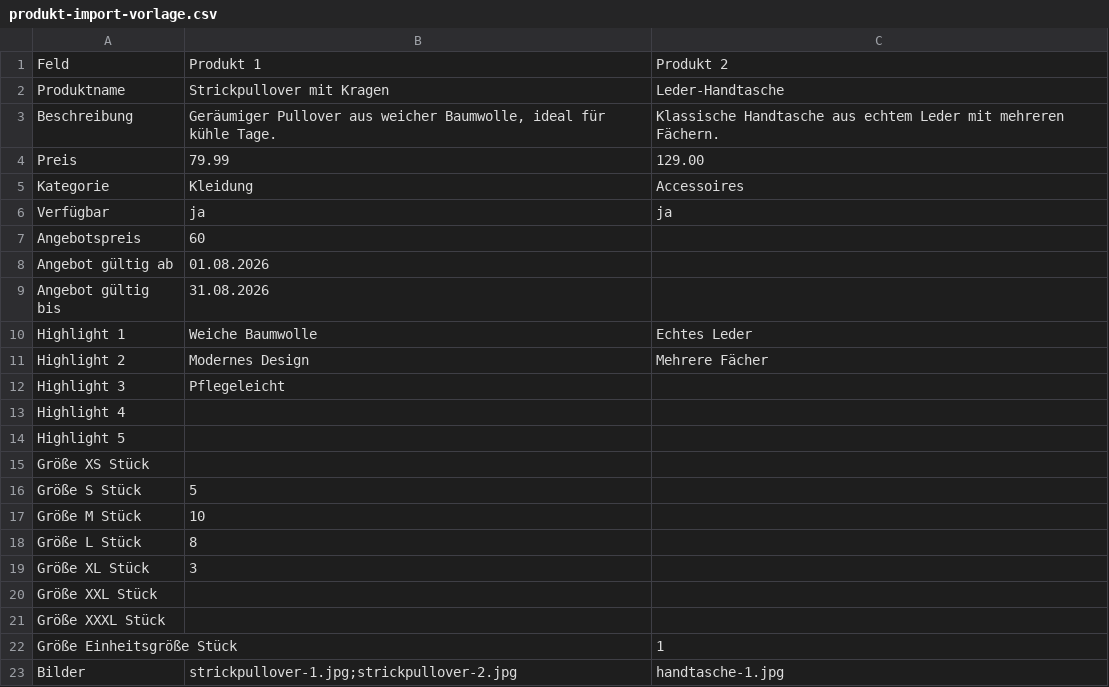
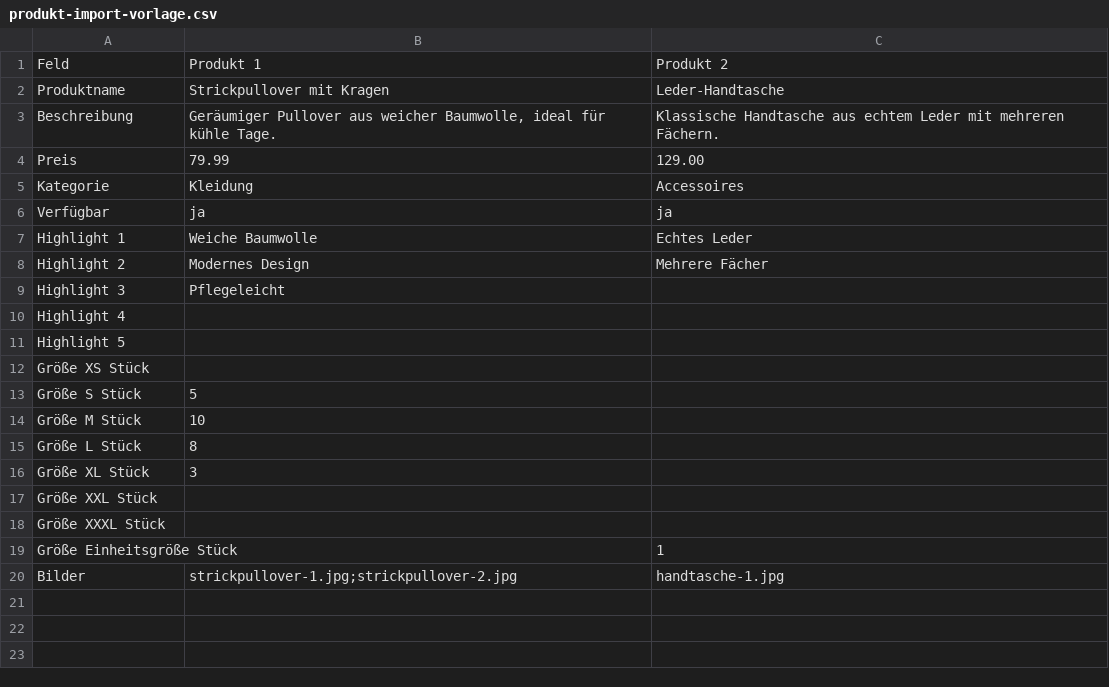
Before and after one commit to RichardS38-gf/sib-web, a CSV file: produkt-import-vorlage.csv, drawn as a sheet; the diff names each change by its address in the sheet, - before the commit and + after, or states it on an @@ line.

Commit message:
fix: csv-import -- angebot-felder entfernt, vorlage mit utf-8-bom gegen kaputte umlaute in excel

```diff
--- a/produkt-import-vorlage.csv
+++ b/produkt-import-vorlage.csv
-row 7: Angebotspreis | 60
-row 8: Angebot gültig ab | 01.08.2026
-row 9: Angebot gültig bis | 31.08.2026
```
Also changed, not shown: 2 other files.
